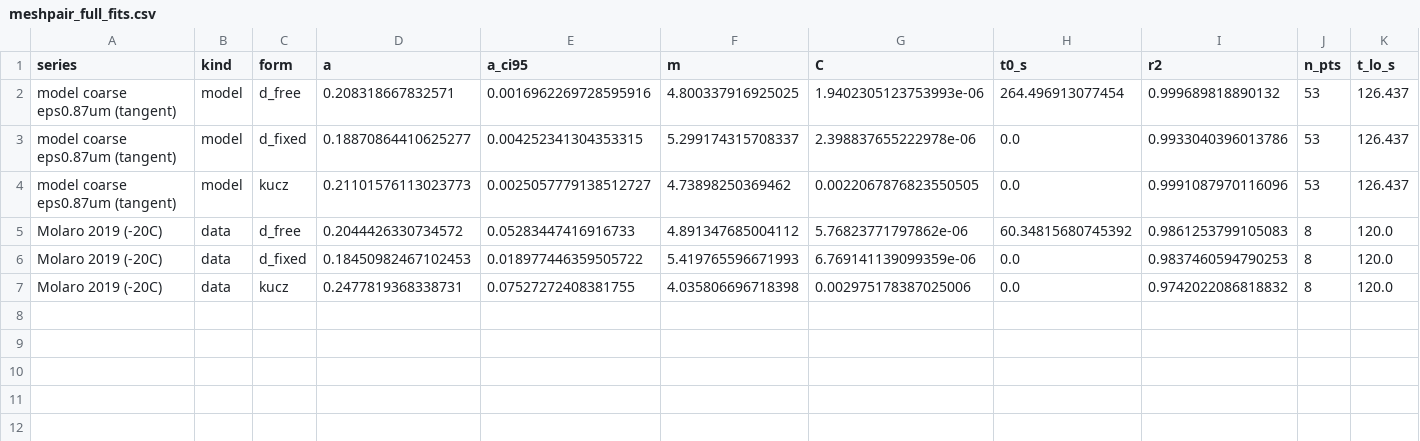
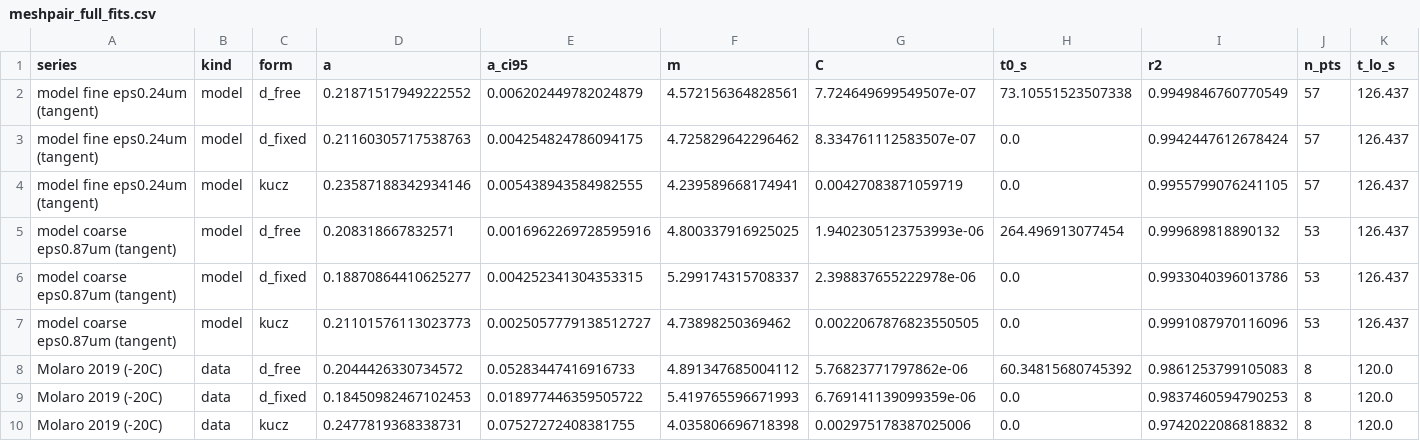
Before and after one commit to jackson-baglino/PetIGA-3.20, a CSV file: projects/enceladus_DSM/studies/sinter_exponent/results/mesh_pair/meshpair_full_fits.csv, drawn as a sheet; only a part is shown; rows hold the shown columns only; the diff names each change by its address in the sheet, - before the commit and + after, or states it on an @@ line.

Commit message:
Fine arm lands: the mesh pair does NOT converge, and it moves the exponent
With both arms in hand the pair answers its own question, and the answer is
that the coarse mesh is not adequate. At matched neck width the arms differ by
36-150x in elapsed time, and re-zeroing them at a shared neck does not collapse
them -- so this is not the coarse arm being merely "ahead" on one trajectory.

The exponent is not converged either once the window is made honest. Fitted
over each arm's OWN range the two agree (0.19-0.21 vs 0.21-0.24), but they are
covering different parts of the curve; over the range the arms actually share
they read 0.157-0.238 (coarse) against 0.261-0.285 (fine). Refining eps moves
the exponent toward 1/3 -- the fine arm sits inside the Demmenie band, the
coarse arm does not. This is the same-window discipline results/dv_sweep/
documents, except there a mismatched window manufactured a difference and here
it manufactured an agreement.

Consequences recorded rather than buried: the previous headline (coarse arm
reproduces the Molaro exponent, shared 0.10 deficit vs the fillet ideal) was a
property of the coarse mesh, and the README now says so where it said the
opposite. Neither arm resolves its own neck -- coarse ends at 53.5 um against a
60.1 um floor, fine at 25.6 um against 31.6 um -- so the pair was expected to
yield one resolved arm and yielded none.

The requested alignment on the experiment's first neck (32.81 um) is possible
for the coarse arm (shift -7.74 h) and IMPOSSIBLE for the fine one: it tops out
7.25 um below that width, so the two share no neck width at all. Its d_free
extrapolates to ~325 h, 4x the run; compare_mesh_pair.py annotates that number
instead of drawing a curve, because an extrapolated curve reads as data.

Also fixes --anchor-neck in fit_neck_growth.py, which dropped the very dataset
it was written for: the anchor was interpolated after the t > 0 filter had
removed the t = 0 sample, and for a pre-necked experiment that sample is the
one carrying the starting width. Series now keeps raw arrays for anchoring.

```diff
--- a/projects/enceladus_DSM/studies/sinter_exponent/results/mesh_pair/meshpair_full_fits.csv
+++ b/projects/enceladus_DSM/studies/sinter_exponent/results/mesh_pair/meshpair_full_fits.csv
+row 2: model fine eps0.24um (tangent) | model | d_free | 0.21871517949222552 | 0.006202449782024879 | 4.572156364828561 | 7.724649699549507e-07 | 73.10551523507338 | 0.9949846760770549 | 57 | 126.437
+row 3: model fine eps0.24um (tangent) | model | d_fixed | 0.21160305717538763 | 0.004254824786094175 | 4.725829642296462 | 8.334761112583507e-07 | 0.0 | 0.9942447612678424 | 57 | 126.437
+row 4: model fine eps0.24um (tangent) | model | kucz | 0.23587188342934146 | 0.005438943584982555 | 4.239589668174941 | 0.00427083871059719 | 0.0 | 0.9955799076241105 | 57 | 126.437
```
Also changed, not shown: 18 other files.
